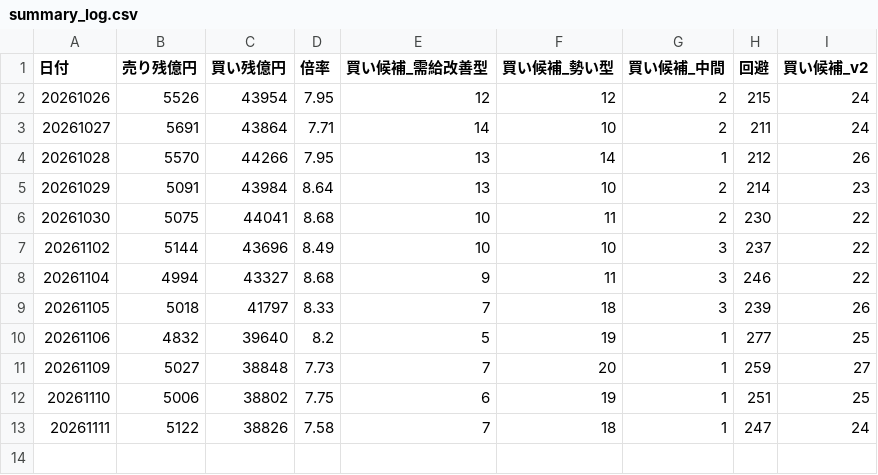
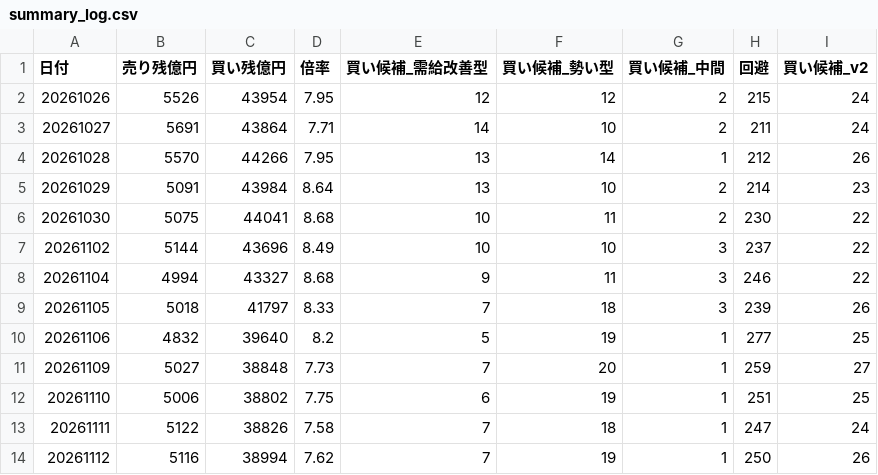
Before and after one commit to max07min-beep/stock-screener, a CSV file: history/summary_log.csv, drawn as a sheet.

```diff
--- a/history/summary_log.csv
+++ b/history/summary_log.csv
@@ -13 +13,2 @@
 20261111,5122,38826,7.58,7,18,1,247,24
+20261112,5116,38994,7.62,7,19,1,250,26
```
Also changed, not shown: history/forward_flags.csv, history/forward_summary.csv, 18 other files.
